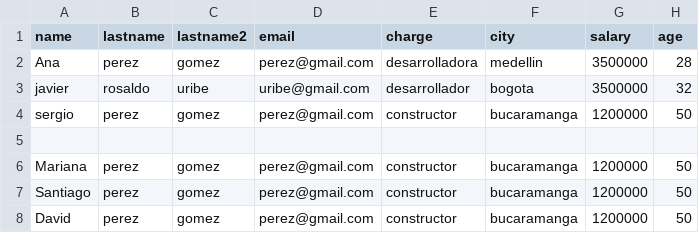
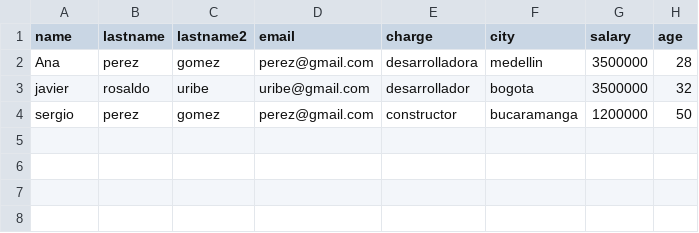
Before and after one commit to Moren0k/Riwi_Challenges, a CSV file: DataBase/SQL/connection_push_csv/empleados.csv, drawn as a sheet.

```diff
--- a/DataBase/SQL/connection_push_csv/empleados.csv
+++ b/DataBase/SQL/connection_push_csv/empleados.csv
@@ -4,5 +4 @@ javier,rosaldo,uribe,uribe@gmail.com,desarrollador,bogota,3500000,32
 sergio,perez,gomez,perez@gmail.com,constructor,bucaramanga,1200000,50
-
-Mariana,perez,gomez,perez@gmail.com,constructor,bucaramanga,1200000,50
-Santiago,perez,gomez,perez@gmail.com,constructor,bucaramanga,1200000,50
-David,perez,gomez,perez@gmail.com,constructor,bucaramanga,1200000,50
```
Also changed, not shown: 3 other files.
